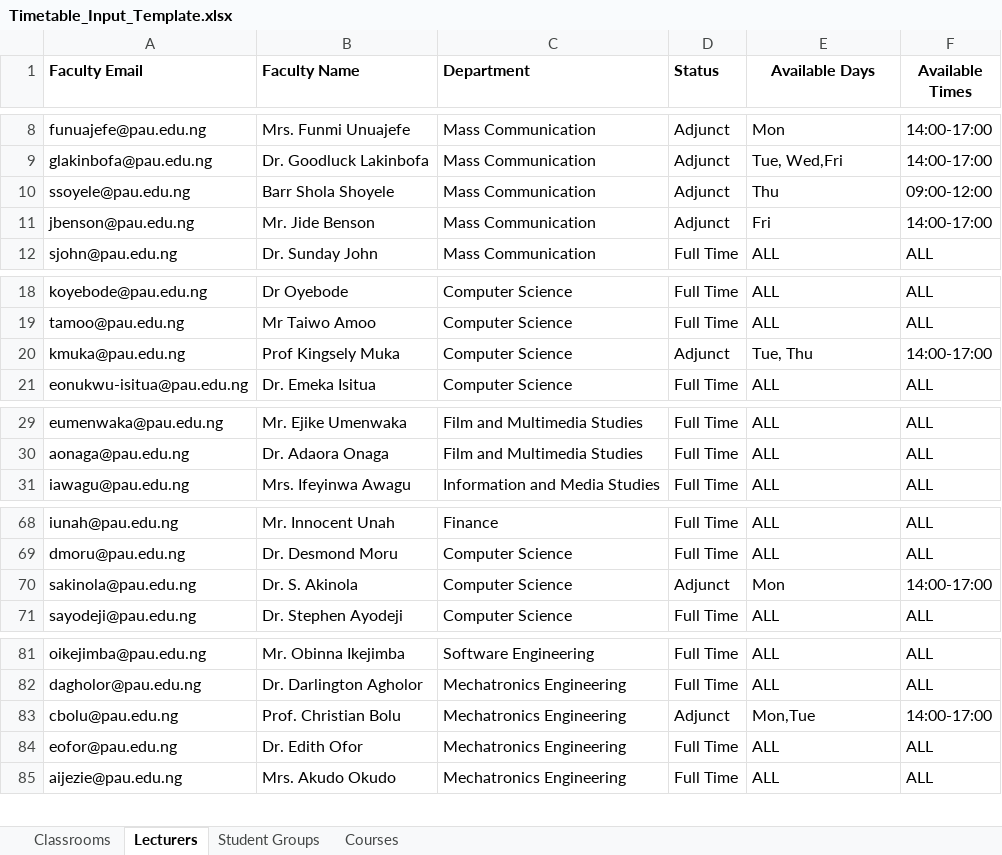
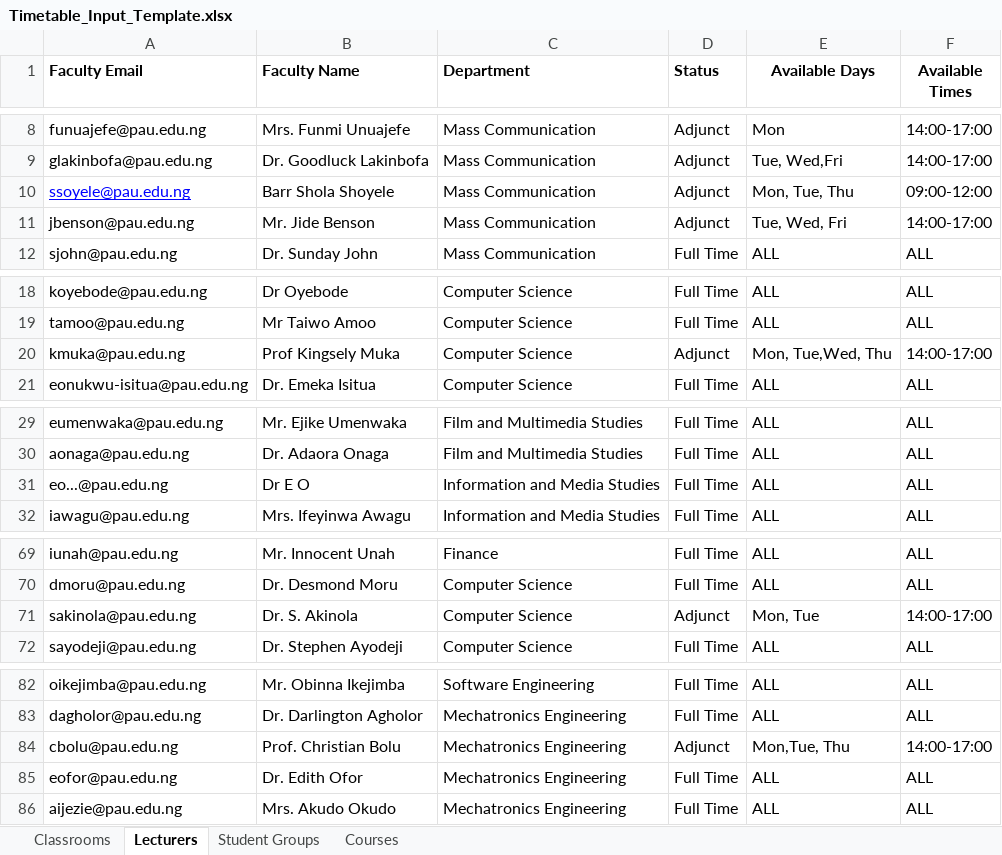
Before and after one commit to Elameen123/PAU_Timetable_Scheduler, an Excel workbook: data/Timetable_Input_Template.xlsx, sheet Lecturers, drawn as a sheet; only a part is shown, gaps mark what is left out; values as stored, in another font and other column widths than the file's, no borders; addresses are those after the commit; the diff covers the shown part only; the diff names each change by its address in the sheet, - before the commit and + after, or states it on an @@ line.

```diff
--- a/data/Timetable_Input_Template.xlsx (sheet Lecturers)
+++ b/data/Timetable_Input_Template.xlsx (sheet Lecturers)
@@ A10 underline: off → on, text colour: black → #0000FF @@
-E10 (Available Days): Thu
+E10 (Available Days): Mon, Tue, Thu
-E11 (Available Days): Fri
+E11 (Available Days): Tue, Wed, Fri
-E20 (Available Days): Tue, Thu
+E20 (Available Days): Mon, Tue,Wed, Thu
+row 31: eo...@pau.edu.ng | Dr E O | Information and Media Studies | Full Time | ALL | ALL
-E71 (Available Days): Mon
+E71 (Available Days): Mon, Tue
-E84 (Available Days): Mon,Tue
+E84 (Available Days): Mon,Tue, Thu
```
Also changed, not shown: 1 edited cell elsewhere in this sheet, sheet Courses, 1 other file.
